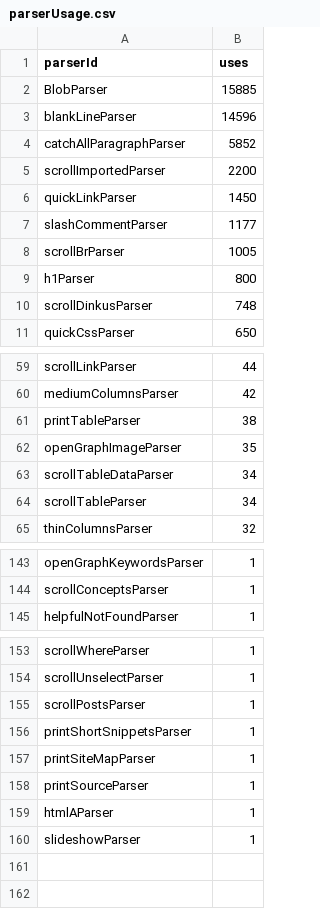
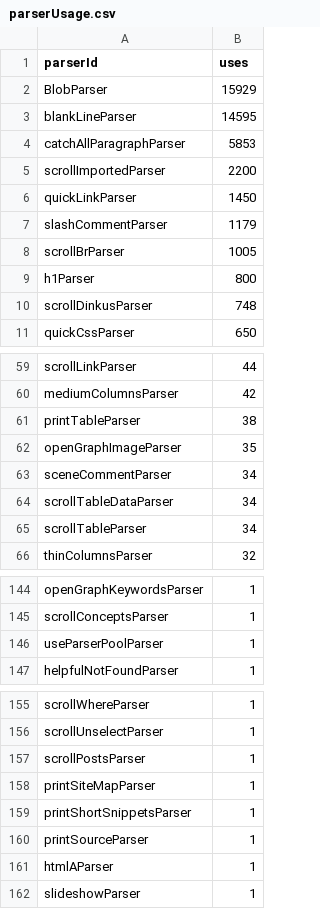
Before and after one commit to breck7/breckyunits.com, a CSV file: parserUsage.csv, drawn as a sheet; only a part is shown, gaps mark what is left out.

```diff
--- a/parserUsage.csv
+++ b/parserUsage.csv
@@ -1,8 +1,8 @@
 parserId,uses
-BlobParser,15885
-blankLineParser,14596
-catchAllParagraphParser,5852
+BlobParser,15929
+blankLineParser,14595
+catchAllParagraphParser,5853
 scrollImportedParser,2200
 quickLinkParser,1450
-slashCommentParser,1177
+slashCommentParser,1179
 scrollBrParser,1005
@@ -62,2 +62,3 @@ printTableParser,38
 openGraphImageParser,35
+sceneCommentParser,34
 scrollTableDataParser,34
@@ -144,2 +145,3 @@ openGraphKeywordsParser,1
 scrollConceptsParser,1
+useParserPoolParser,1
 helpfulNotFoundParser,1
@@ -155,4 +157,4 @@ scrollUnselectParser,1
 scrollPostsParser,1
+printSiteMapParser,1
 printShortSnippetsParser,1
-printSiteMapParser,1
 printSourceParser,1
```
Also changed, not shown: 33 other files.
